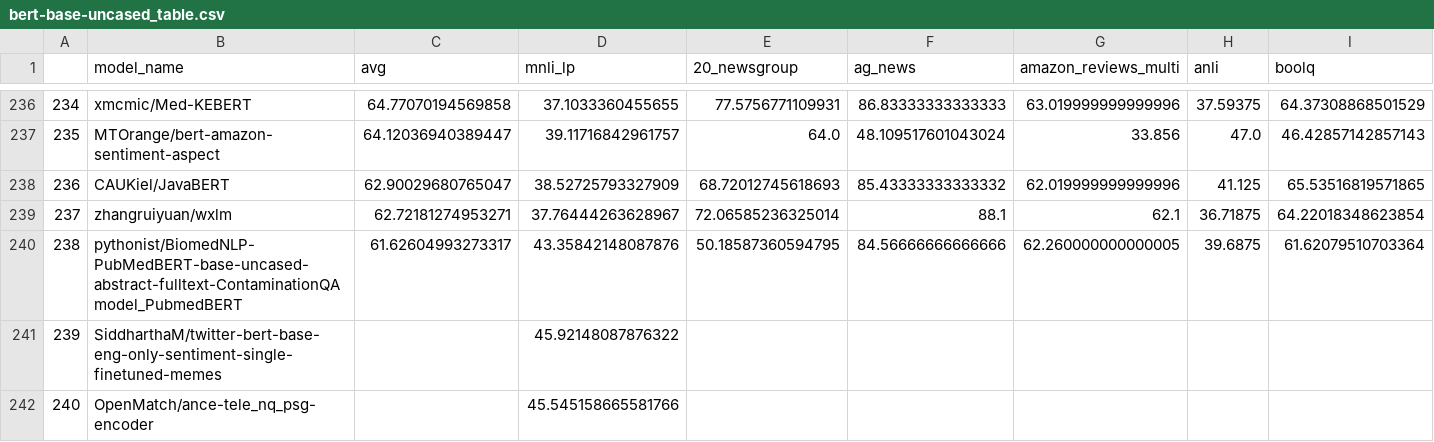
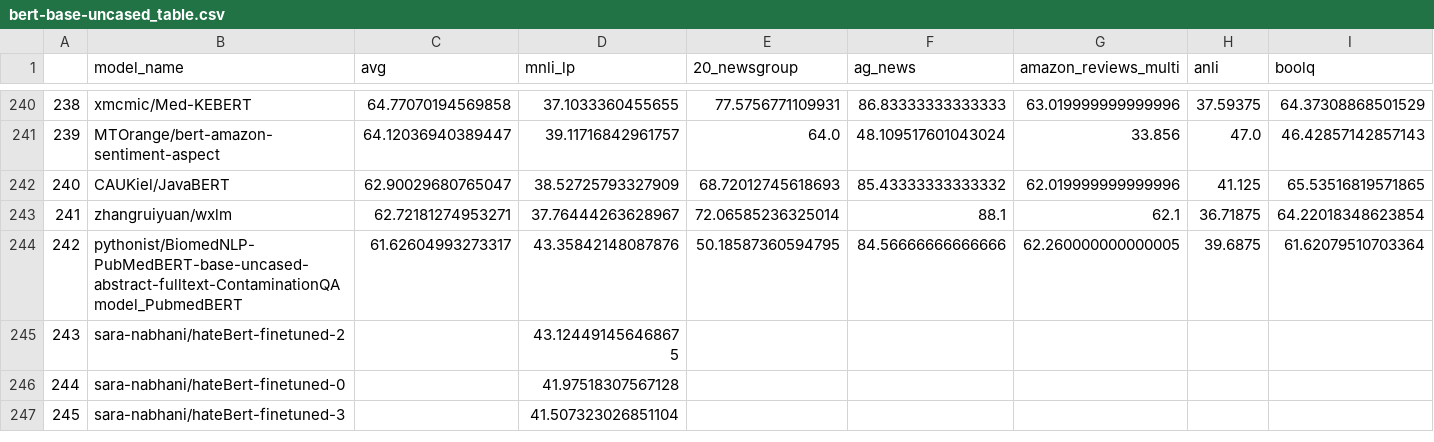
Before and after one commit to IBM/model-recycling, a CSV file: results/bert-base-uncased_table.csv, drawn as a sheet; only a part is shown, gaps mark what is left out; the shorter side is filled out with more unchanged rows; removed rows and columns are numbered as before the commit, all else as after; rows hold the shown columns only; the diff covers the shown part only; the diff names each change by its address in the sheet, - before the commit and + after, or states it on an @@ line.

Commit message:
update models (auto)

```diff
--- a/results/bert-base-uncased_table.csv
+++ b/results/bert-base-uncased_table.csv
@@ column A renumbered between rows 8 and 244 @@
-row 241: 239 | SiddharthaM/twitter-bert-base-eng-only-sentiment-single-finetuned-memes |  | 45.92148087876322
-row 242: 240 | OpenMatch/ance-tele_nq_psg-encoder |  | 45.545158665581766
```
Also changed, not shown: 5 added rows and 2 removed rows elsewhere in this file, results/bert-base-cased_table.csv, results/google_t5-v1_1-base_table.csv, 9 other files.
